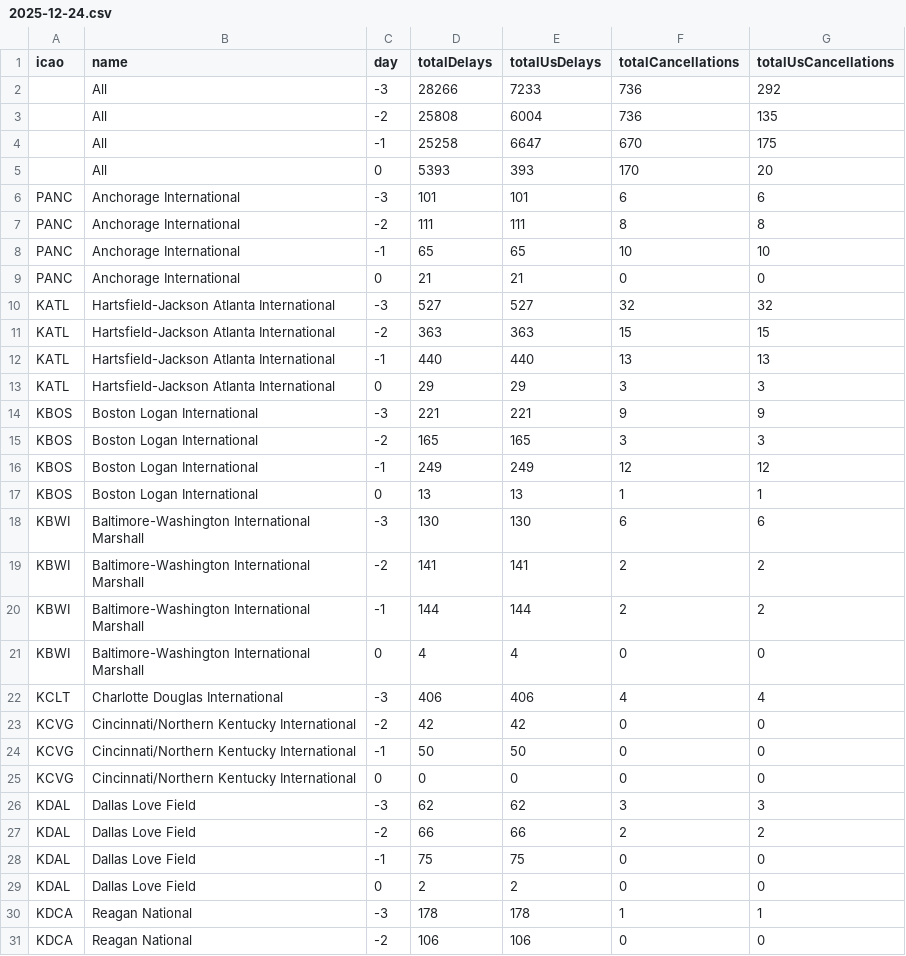
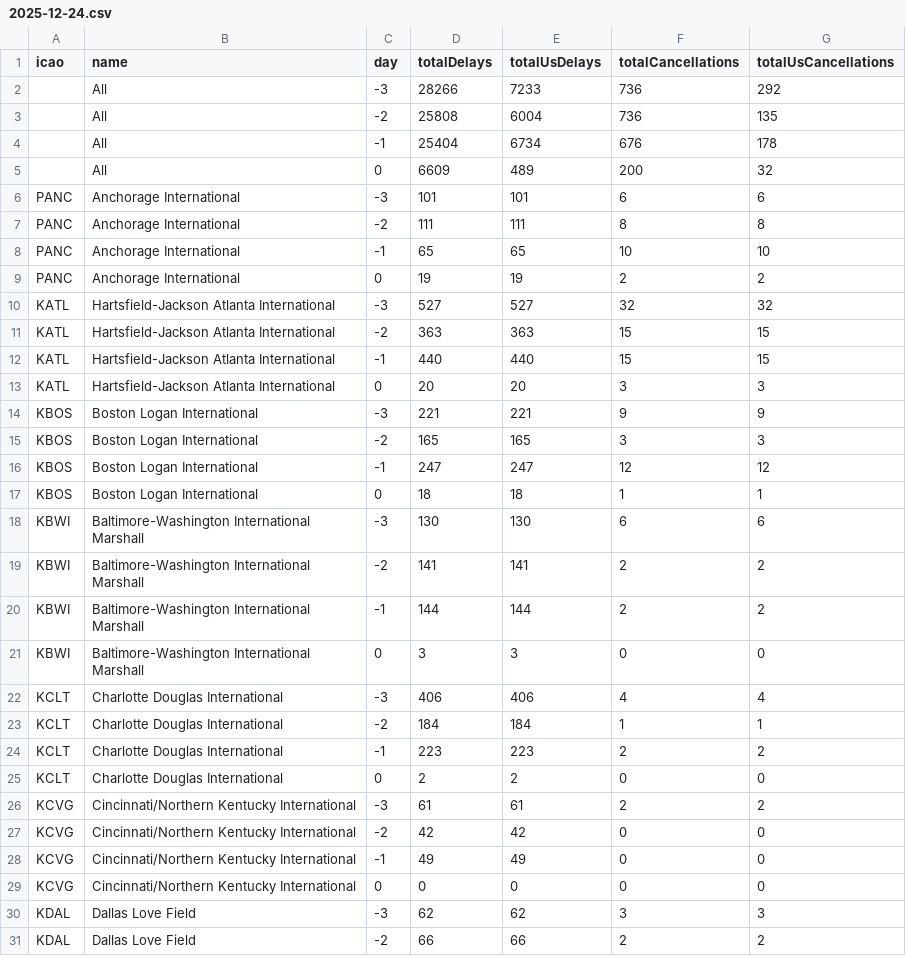
Before and after one commit to erxclau/flightaware, a CSV file: 2025-12-24.csv, drawn as a sheet; only a part is shown; the shorter side is filled out with more unchanged rows; the diff covers the shown part only.

```diff
--- a/2025-12-24.csv
+++ b/2025-12-24.csv
@@ -3,4 +3,4 @@ icao,name,day,totalDelays,totalUsDelays,totalCancellations,totalUsCancellations
 ,All,-2,25808,6004,736,135
-,All,-1,25258,6647,670,175
-,All,0,5393,393,170,20
+,All,-1,25404,6734,676,178
+,All,0,6609,489,200,32
 PANC,Anchorage International,-3,101,101,6,6
@@ -8,11 +8,11 @@ PANC,Anchorage International,-2,111,111,8,8
 PANC,Anchorage International,-1,65,65,10,10
-PANC,Anchorage International,0,21,21,0,0
+PANC,Anchorage International,0,19,19,2,2
 KATL,Hartsfield-Jackson Atlanta International,-3,527,527,32,32
 KATL,Hartsfield-Jackson Atlanta International,-2,363,363,15,15
-KATL,Hartsfield-Jackson Atlanta International,-1,440,440,13,13
-KATL,Hartsfield-Jackson Atlanta International,0,29,29,3,3
+KATL,Hartsfield-Jackson Atlanta International,-1,440,440,15,15
+KATL,Hartsfield-Jackson Atlanta International,0,20,20,3,3
 KBOS,Boston Logan International,-3,221,221,9,9
 KBOS,Boston Logan International,-2,165,165,3,3
-KBOS,Boston Logan International,-1,249,249,12,12
-KBOS,Boston Logan International,0,13,13,1,1
+KBOS,Boston Logan International,-1,247,247,12,12
+KBOS,Boston Logan International,0,18,18,1,1
 KBWI,Baltimore-Washington International Marshall,-3,130,130,6,6
@@ -20,6 +20,10 @@ KBWI,Baltimore-Washington International Marshall,-2,141,141,2,2
 KBWI,Baltimore-Washington International Marshall,-1,144,144,2,2
-KBWI,Baltimore-Washington International Marshall,0,4,4,0,0
+KBWI,Baltimore-Washington International Marshall,0,3,3,0,0
 KCLT,Charlotte Douglas International,-3,406,406,4,4
+KCLT,Charlotte Douglas International,-2,184,184,1,1
+KCLT,Charlotte Douglas International,-1,223,223,2,2
+KCLT,Charlotte Douglas International,0,2,2,0,0
+KCVG,Cincinnati/Northern Kentucky International,-3,61,61,2,2
 KCVG,Cincinnati/Northern Kentucky International,-2,42,42,0,0
-KCVG,Cincinnati/Northern Kentucky International,-1,50,50,0,0
+KCVG,Cincinnati/Northern Kentucky International,-1,49,49,0,0
 KCVG,Cincinnati/Northern Kentucky International,0,0,0,0,0
```
Also changed, not shown: 106 edited cells elsewhere in this file.
